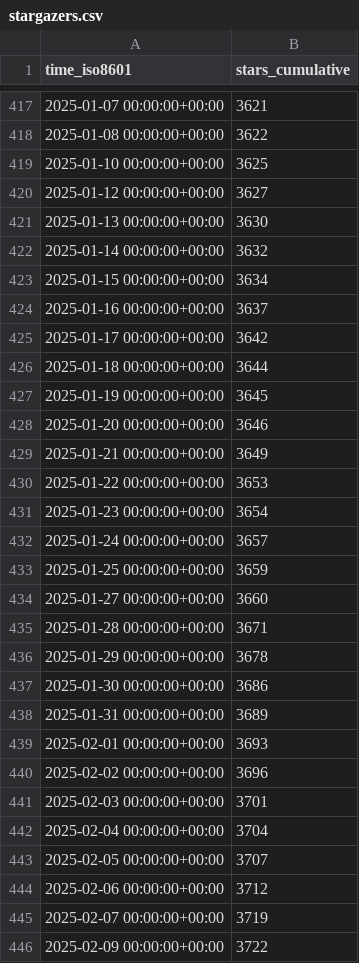
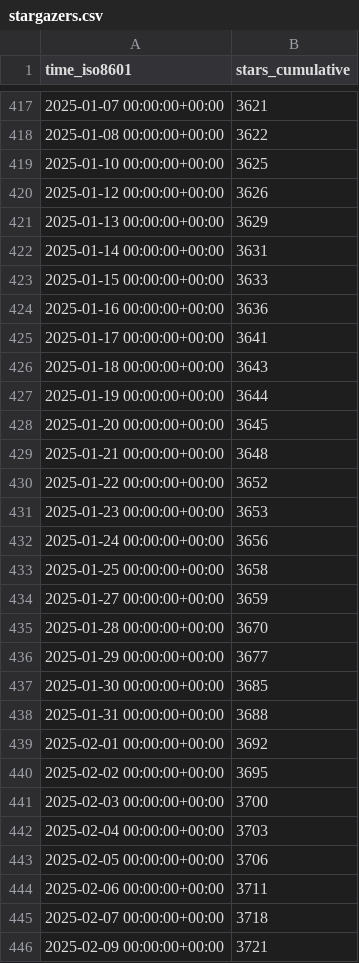
Before and after one commit to alairock/neosync, a CSV file: nucleuscloud/neosync/ghrs-data/stargazers.csv, drawn as a sheet; only a part is shown, gaps mark what is left out; the diff covers the shown part only.

```diff
--- a/nucleuscloud/neosync/ghrs-data/stargazers.csv
+++ b/nucleuscloud/neosync/ghrs-data/stargazers.csv
@@ -419,28 +419,28 @@ time_iso8601,stars_cumulative
 2025-01-10 00:00:00+00:00,3625
-2025-01-12 00:00:00+00:00,3627
-2025-01-13 00:00:00+00:00,3630
-2025-01-14 00:00:00+00:00,3632
-2025-01-15 00:00:00+00:00,3634
-2025-01-16 00:00:00+00:00,3637
-2025-01-17 00:00:00+00:00,3642
-2025-01-18 00:00:00+00:00,3644
-2025-01-19 00:00:00+00:00,3645
-2025-01-20 00:00:00+00:00,3646
-2025-01-21 00:00:00+00:00,3649
-2025-01-22 00:00:00+00:00,3653
-2025-01-23 00:00:00+00:00,3654
-2025-01-24 00:00:00+00:00,3657
-2025-01-25 00:00:00+00:00,3659
-2025-01-27 00:00:00+00:00,3660
-2025-01-28 00:00:00+00:00,3671
-2025-01-29 00:00:00+00:00,3678
-2025-01-30 00:00:00+00:00,3686
-2025-01-31 00:00:00+00:00,3689
-2025-02-01 00:00:00+00:00,3693
-2025-02-02 00:00:00+00:00,3696
-2025-02-03 00:00:00+00:00,3701
-2025-02-04 00:00:00+00:00,3704
-2025-02-05 00:00:00+00:00,3707
-2025-02-06 00:00:00+00:00,3712
-2025-02-07 00:00:00+00:00,3719
-2025-02-09 00:00:00+00:00,3722
+2025-01-12 00:00:00+00:00,3626
+2025-01-13 00:00:00+00:00,3629
+2025-01-14 00:00:00+00:00,3631
+2025-01-15 00:00:00+00:00,3633
+2025-01-16 00:00:00+00:00,3636
+2025-01-17 00:00:00+00:00,3641
+2025-01-18 00:00:00+00:00,3643
+2025-01-19 00:00:00+00:00,3644
+2025-01-20 00:00:00+00:00,3645
+2025-01-21 00:00:00+00:00,3648
+2025-01-22 00:00:00+00:00,3652
+2025-01-23 00:00:00+00:00,3653
+2025-01-24 00:00:00+00:00,3656
+2025-01-25 00:00:00+00:00,3658
+2025-01-27 00:00:00+00:00,3659
+2025-01-28 00:00:00+00:00,3670
+2025-01-29 00:00:00+00:00,3677
+2025-01-30 00:00:00+00:00,3685
+2025-01-31 00:00:00+00:00,3688
+2025-02-01 00:00:00+00:00,3692
+2025-02-02 00:00:00+00:00,3695
+2025-02-03 00:00:00+00:00,3700
+2025-02-04 00:00:00+00:00,3703
+2025-02-05 00:00:00+00:00,3706
+2025-02-06 00:00:00+00:00,3711
+2025-02-07 00:00:00+00:00,3718
+2025-02-09 00:00:00+00:00,3721
```
Also changed, not shown: 97 edited cells elsewhere in this file.
